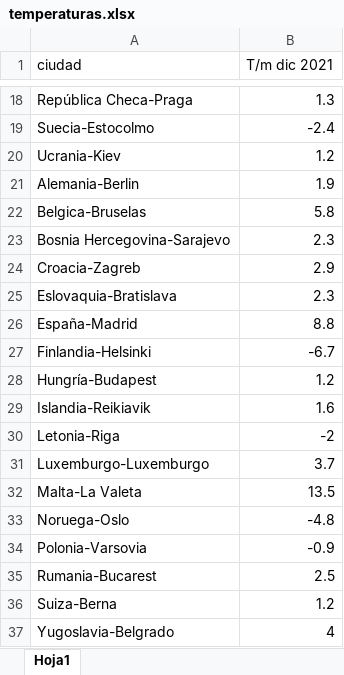
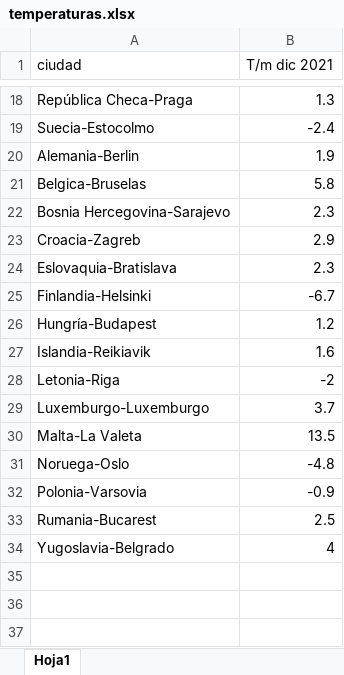
Before and after one commit to Barge7/PROYECTO-FINAL, an Excel workbook: temperaturas.xlsx, sheet Hoja1, drawn as a sheet; only a part is shown, gaps mark what is left out; values as stored, in another font and other column widths than the file's, no borders; the diff names each change by its address in the sheet, - before the commit and + after, or states it on an @@ line.

```diff
--- a/temperaturas.xlsx (sheet Hoja1)
+++ b/temperaturas.xlsx (sheet Hoja1)
-row 20: Ucrania-Kiev | 1.2
-row 26: España-Madrid | 8.8
-row 36: Suiza-Berna | 1.2
```
Also changed, not shown: 2 other files.
